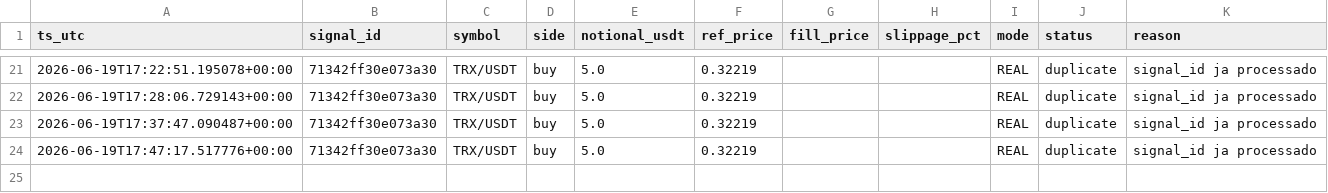
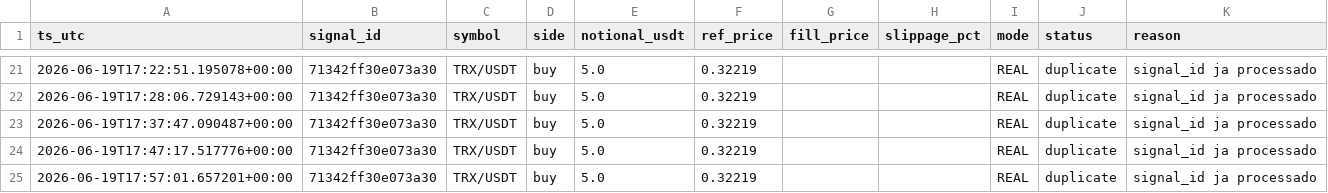
Before and after one commit to neliocastro/crypto-signal-bot, a CSV file: state/orders_executed.csv, drawn as a sheet; only a part is shown, gaps mark what is left out; the diff names each change by its address in the sheet, - before the commit and + after, or states it on an @@ line.

```diff
--- a/state/orders_executed.csv
+++ b/state/orders_executed.csv
+row 25: 2026-06-19T17:57:01.657201+00:00 | 71342ff30e073a30 | TRX/USDT | buy | 5.0 | 0.32219 |  |  | REAL | duplicate | signal_id ja processado
```
Also changed, not shown: 2 other files.
